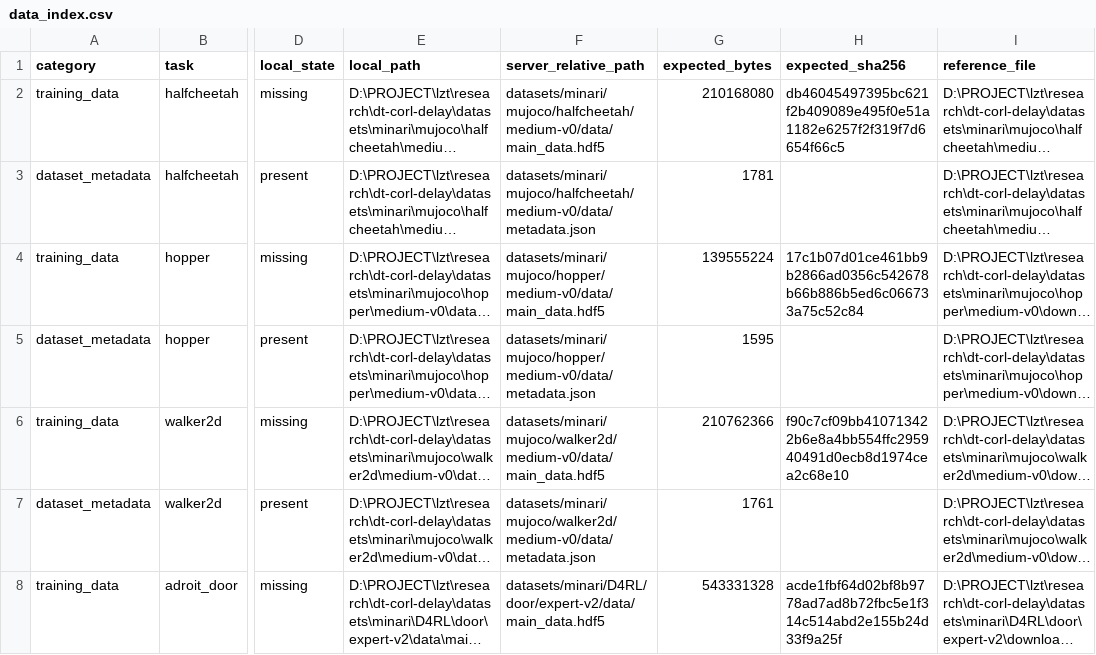
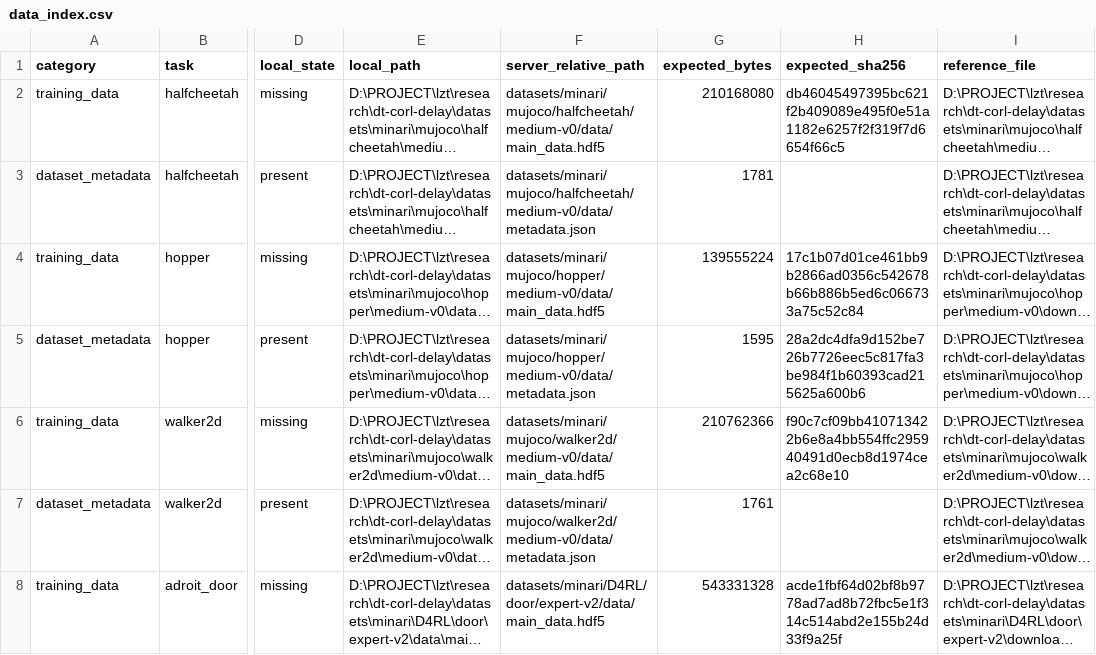
Before and after one commit to Casey-sketch-cyber/CADR, a CSV file: docs/revision/handoff/data_index.csv, drawn as a sheet; only a part is shown, gaps mark what is left out; long unchanged cells end in …; the diff names each change by its address in the sheet, - before the commit and + after, or states it on an @@ line.

```diff
--- a/docs/revision/handoff/data_index.csv
+++ b/docs/revision/handoff/data_index.csv
-H5 (expected_sha256): (empty)
+H5 (expected_sha256): 28a2dc4dfa9d152be726b7726eec5c817fa3be984f1b60393cad215625a600b6
```
Also changed, not shown: 14 other files.
